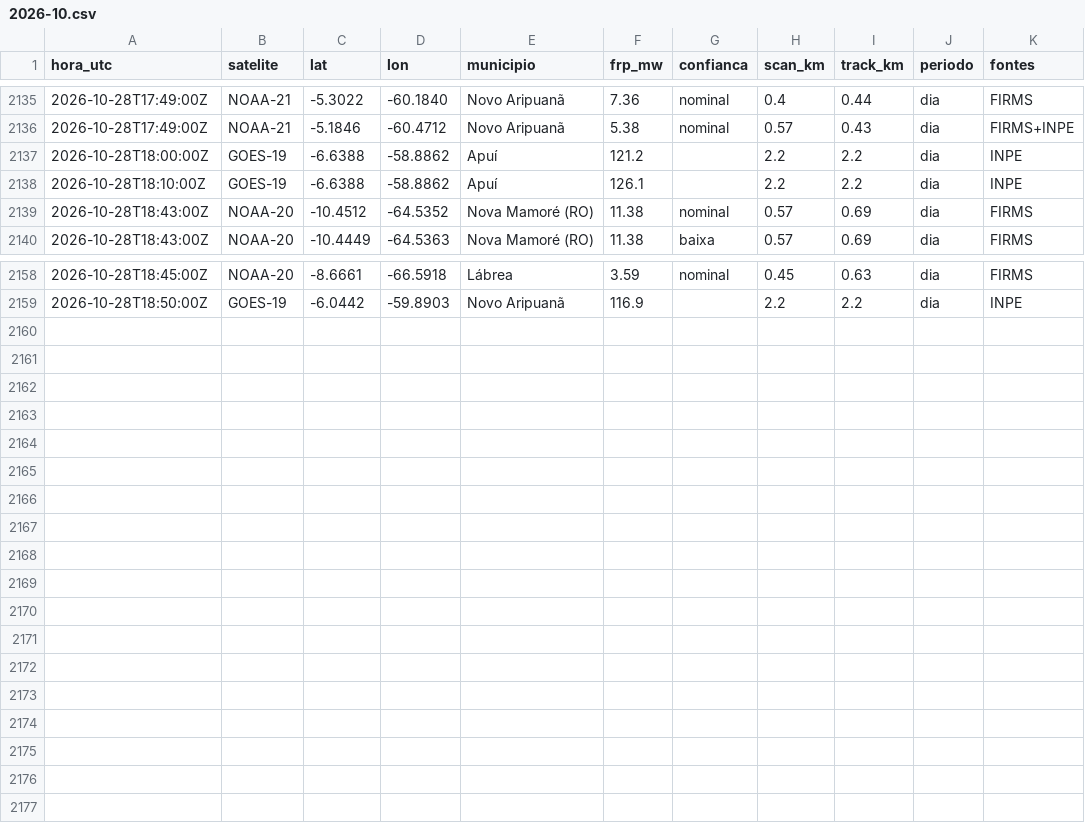
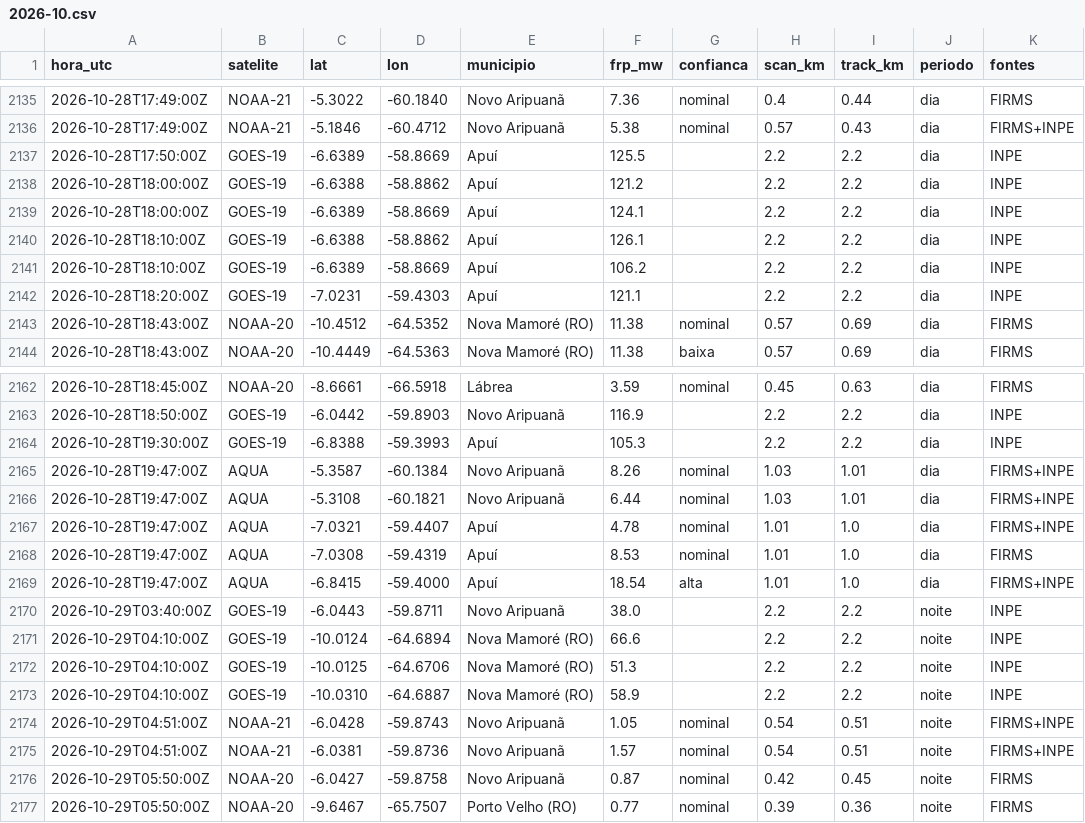
Before and after one commit to UFAMCCA/MonitorBETA, a CSV file: docs/data/historico/humaita/2026-10.csv, drawn as a sheet; only a part is shown, gaps mark what is left out.

```diff
--- a/docs/data/historico/humaita/2026-10.csv
+++ b/docs/data/historico/humaita/2026-10.csv
@@ -2136,4 +2136,8 @@ hora_utc,satelite,lat,lon,municipio,frp_mw,confianca,scan_km,track_km,periodo,fo
 2026-10-28T17:49:00Z,NOAA-21,-5.1846,-60.4712,Novo Aripuanã,5.38,nominal,0.57,0.43,dia,FIRMS+INPE
+2026-10-28T17:50:00Z,GOES-19,-6.6389,-58.8669,Apuí,125.5,,2.2,2.2,dia,INPE
 2026-10-28T18:00:00Z,GOES-19,-6.6388,-58.8862,Apuí,121.2,,2.2,2.2,dia,INPE
+2026-10-28T18:00:00Z,GOES-19,-6.6389,-58.8669,Apuí,124.1,,2.2,2.2,dia,INPE
 2026-10-28T18:10:00Z,GOES-19,-6.6388,-58.8862,Apuí,126.1,,2.2,2.2,dia,INPE
+2026-10-28T18:10:00Z,GOES-19,-6.6389,-58.8669,Apuí,106.2,,2.2,2.2,dia,INPE
+2026-10-28T18:20:00Z,GOES-19,-7.0231,-59.4303,Apuí,121.1,,2.2,2.2,dia,INPE
 2026-10-28T18:43:00Z,NOAA-20,-10.4512,-64.5352,Nova Mamoré (RO),11.38,nominal,0.57,0.69,dia,FIRMS
@@ -2159 +2163,15 @@ hora_utc,satelite,lat,lon,municipio,frp_mw,confianca,scan_km,track_km,periodo,fo
 2026-10-28T18:50:00Z,GOES-19,-6.0442,-59.8903,Novo Aripuanã,116.9,,2.2,2.2,dia,INPE
+2026-10-28T19:30:00Z,GOES-19,-6.8388,-59.3993,Apuí,105.3,,2.2,2.2,dia,INPE
+2026-10-28T19:47:00Z,AQUA,-5.3587,-60.1384,Novo Aripuanã,8.26,nominal,1.03,1.01,dia,FIRMS+INPE
+2026-10-28T19:47:00Z,AQUA,-5.3108,-60.1821,Novo Aripuanã,6.44,nominal,1.03,1.01,dia,FIRMS+INPE
+2026-10-28T19:47:00Z,AQUA,-7.0321,-59.4407,Apuí,4.78,nominal,1.01,1.0,dia,FIRMS+INPE
+2026-10-28T19:47:00Z,AQUA,-7.0308,-59.4319,Apuí,8.53,nominal,1.01,1.0,dia,FIRMS
+2026-10-28T19:47:00Z,AQUA,-6.8415,-59.4000,Apuí,18.54,alta,1.01,1.0,dia,FIRMS+INPE
+2026-10-29T03:40:00Z,GOES-19,-6.0443,-59.8711,Novo Aripuanã,38.0,,2.2,2.2,noite,INPE
+2026-10-29T04:10:00Z,GOES-19,-10.0124,-64.6894,Nova Mamoré (RO),66.6,,2.2,2.2,noite,INPE
+2026-10-29T04:10:00Z,GOES-19,-10.0125,-64.6706,Nova Mamoré (RO),51.3,,2.2,2.2,noite,INPE
+2026-10-29T04:10:00Z,GOES-19,-10.0310,-64.6887,Nova Mamoré (RO),58.9,,2.2,2.2,noite,INPE
+2026-10-29T04:51:00Z,NOAA-21,-6.0428,-59.8743,Novo Aripuanã,1.05,nominal,0.54,0.51,noite,FIRMS+INPE
+2026-10-29T04:51:00Z,NOAA-21,-6.0381,-59.8736,Novo Aripuanã,1.57,nominal,0.54,0.51,noite,FIRMS+INPE
+2026-10-29T05:50:00Z,NOAA-20,-6.0427,-59.8758,Novo Aripuanã,0.87,nominal,0.42,0.45,noite,FIRMS
+2026-10-29T05:50:00Z,NOAA-20,-9.6467,-65.7507,Porto Velho (RO),0.77,nominal,0.39,0.36,noite,FIRMS
```
Also changed, not shown: docs/data/historico/benjamin-constant/2026-10.csv, docs/data/historico/coari/2026-10.csv, 33 other files.
